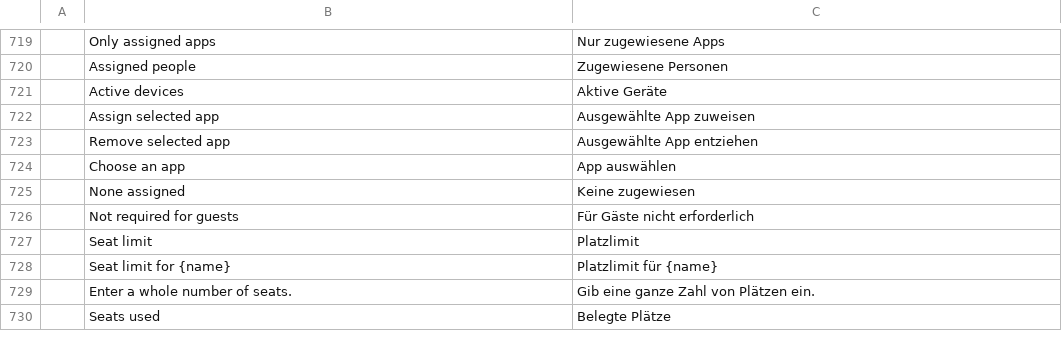
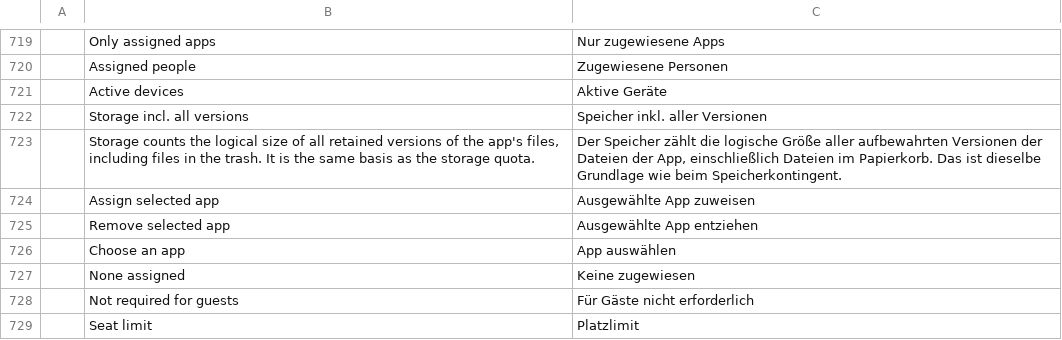
Before and after one commit to Skyfuller1303/craftcloud, a TSV file: apps/craftcloud-admin/src/locales/de.tsv, drawn as a sheet; only a part is shown, gaps mark what is left out; the shorter side is filled out with more unchanged rows.

Commit message:
fix(backup): include AC-11 app access in backups
Back up member_app_access from schema 20 and export figcraft_links with
source_kind and source_app from schema 20, keeping the older eight-column
form for schemas 18 and 19. Manifest and table checks are unchanged.

Add schema-20 roundtrip, schema-11 and schema-19 restore tests and a
FigCraft link provenance roundtrip. Count all retained versions, including
files in the trash, for the per-app storage figure and label it in the
admin console. Update version-dependent tests for migration 20.

```diff
--- a/apps/craftcloud-admin/src/locales/de.tsv
+++ b/apps/craftcloud-admin/src/locales/de.tsv
@@ -721,2 +721,4 @@
 	Active devices	Aktive Geräte
+	Storage incl. all versions	Speicher inkl. aller Versionen
+	Storage counts the logical size of all retained versions of the app's files, including files in the trash. It is the same basis as the storage quota.	Der Speicher zählt die logische Größe aller aufbewahrten Versionen der Dateien der App, einschließlich Dateien im Papierkorb. Das ist dieselbe Grundlage wie beim Speicherkontingent.
 	Assign selected app	Ausgewählte App zuweisen
```
Also changed, not shown: apps/craftcloud-admin/src/locales/en.tsv, 12 other files.
